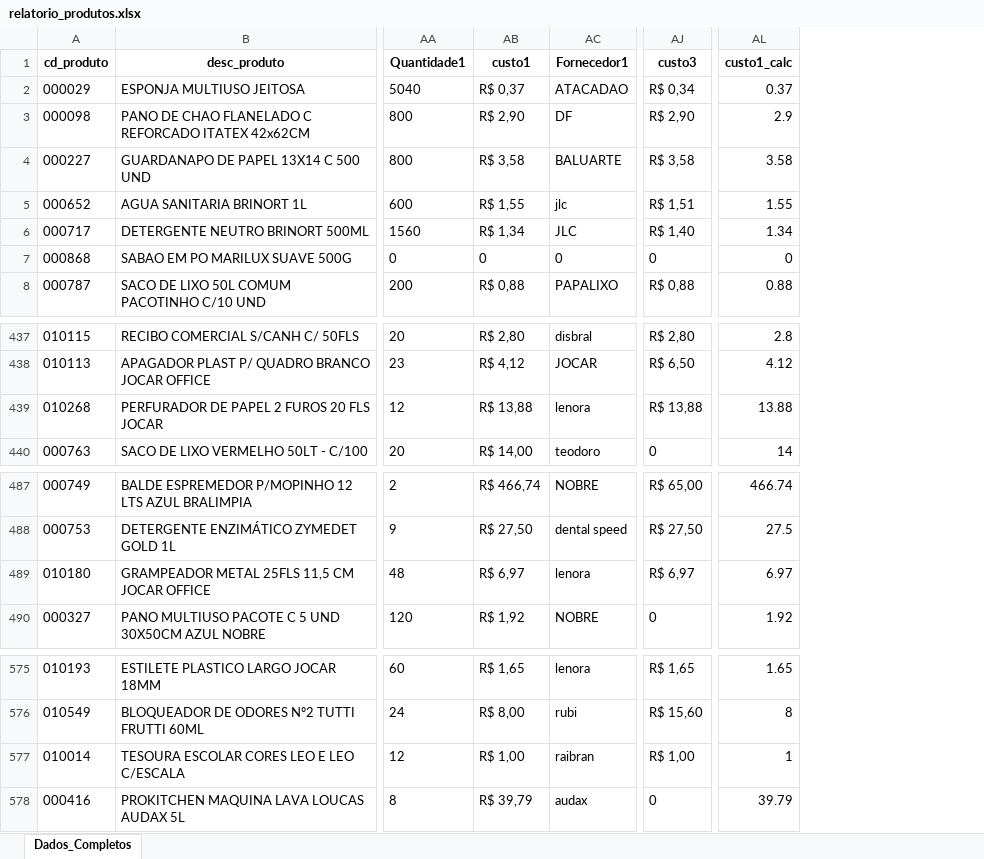
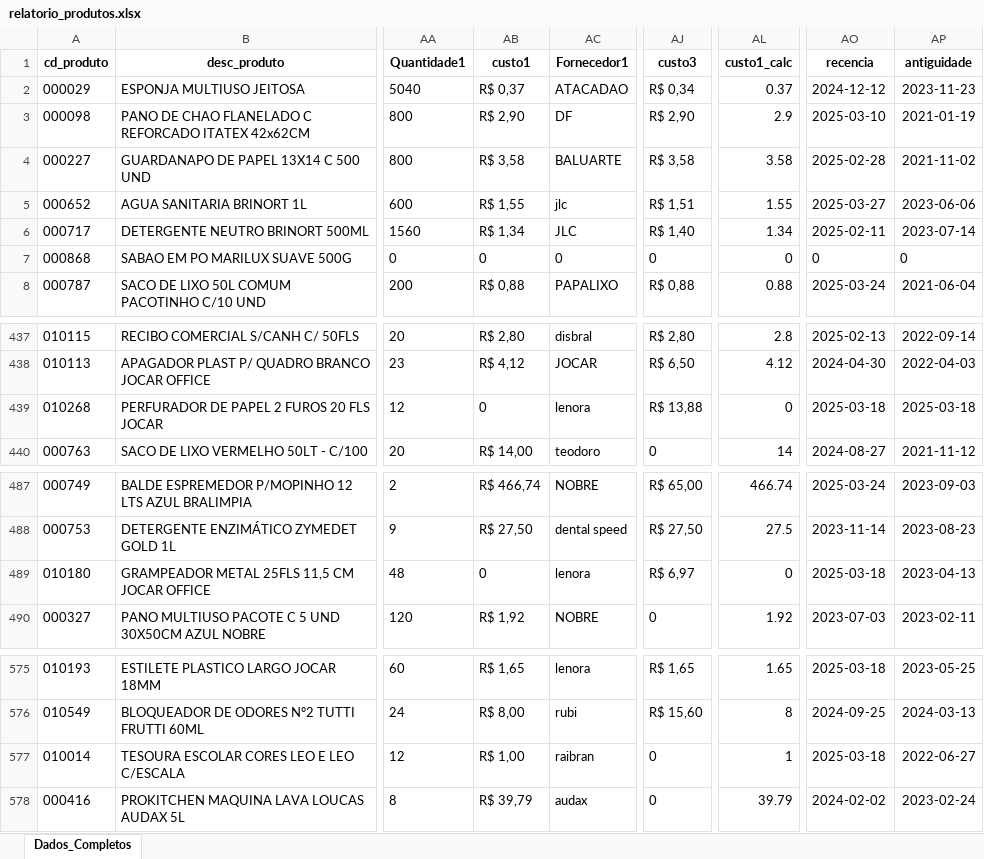
Before and after one commit to maloka-ai/poc-dashboard, an Excel workbook: dados/ADD/Dados_ADD_PF/relatorio_produtos.xlsx, sheet Dados_Completos, drawn as a sheet; only a part is shown, gaps mark what is left out; values as stored, in another font and other column widths than the file's, no borders; the diff names each change by its address in the sheet, - before the commit and + after, or states it on an @@ line.

Commit message:
adicionei as datas de recencia e antiguiade para o produto

```diff
--- a/dados/ADD/Dados_ADD_PF/relatorio_produtos.xlsx (sheet Dados_Completos)
+++ b/dados/ADD/Dados_ADD_PF/relatorio_produtos.xlsx (sheet Dados_Completos)
+column AO (recencia), rows 2-8: 2024-12-12 | 2025-03-10 | 2025-02-28 | 2025-03-27 | 2025-02-11 | 0 | 2025-03-24; rows 437-440: 2025-02-13 | 2024-04-30 | 2025-03-18 | 2024-08-27; rows 487-490: 2025-03-24 | 2023-11-14 | 2025-03-18 | 2023-07-03; rows 575-578: 2025-03-18 | 2024-09-25 | 2025-03-18 | 2024-02-02
+column AP (antiguidade), rows 2-8: 2023-11-23 | 2021-01-19 | 2021-11-02 | 2023-06-06 | 2023-07-14 | 0 | 2021-06-04; rows 437-440: 2022-09-14 | 2022-04-03 | 2025-03-18 | 2021-11-12; rows 487-490: 2023-09-03 | 2023-08-23 | 2023-04-13 | 2023-02-11; rows 575-578: 2023-05-25 | 2024-03-13 | 2022-06-27 | 2023-02-24
-AB439 (custo1): R$ 13,88
+AB439 (custo1): 0
-AL439 (custo1_calc): 13.88
+AL439 (custo1_calc): 0
-AB489 (custo1): R$ 6,97
+AB489 (custo1): 0
-AL489 (custo1_calc): 6.97
+AL489 (custo1_calc): 0
-AJ577 (custo3): R$ 1,00
+AJ577 (custo3): 0
```
Also changed, not shown: 1 other file.
